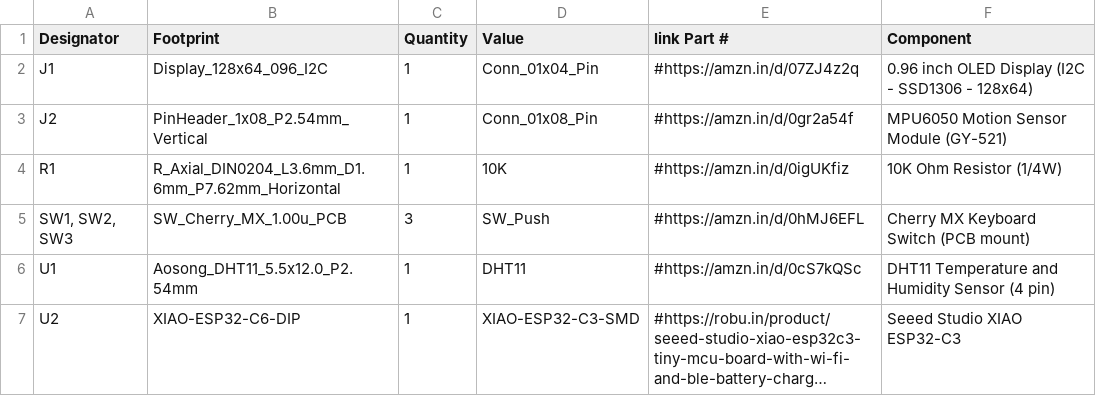
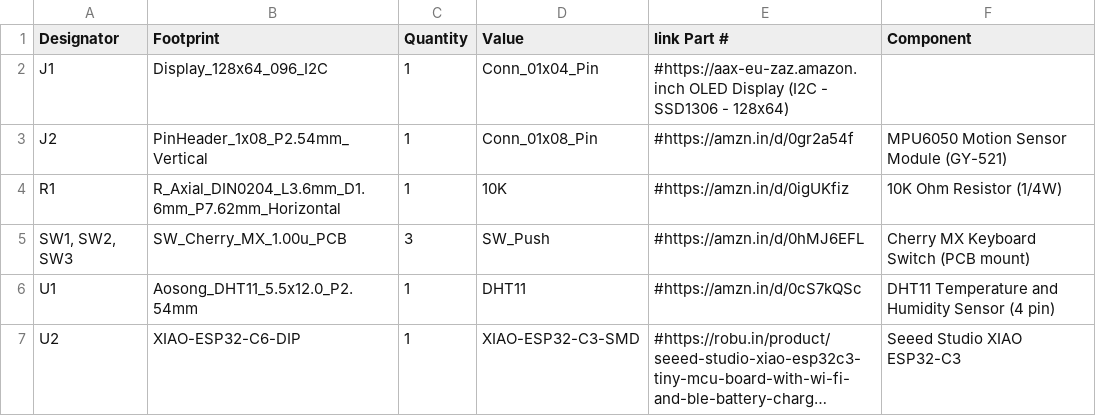
Before and after one commit to bhavanasrinamthabad1809-hub/starbie, a CSV file: bom.csv, drawn as a sheet; long unchanged cells end in ….

Commit message:
Update bom.csv

```diff
--- a/bom.csv
+++ b/bom.csv
@@ -1,3 +1,3 @@
 Designator,Footprint,Quantity,Value,link Part #,Component
-J1,Display_128x64_096_I2C,1,Conn_01x04_Pin,#https://amzn.in/d/07ZJ4z2q,0.96 inch OLED Display (I2C - SSD1306 - 128x64)
+J1,Display_128x64_096_I2C,1,Conn_01x04_Pin,#https://aax-eu-zaz.amazon. inch OLED Display (I2C - SSD1306 - 128x64)
 J2,PinHeader_1x08_P2.54mm_Vertical,1,Conn_01x08_Pin,#https://amzn.in/d/0gr2a54f,MPU6050 Motion Sensor Module (GY-521)
```
